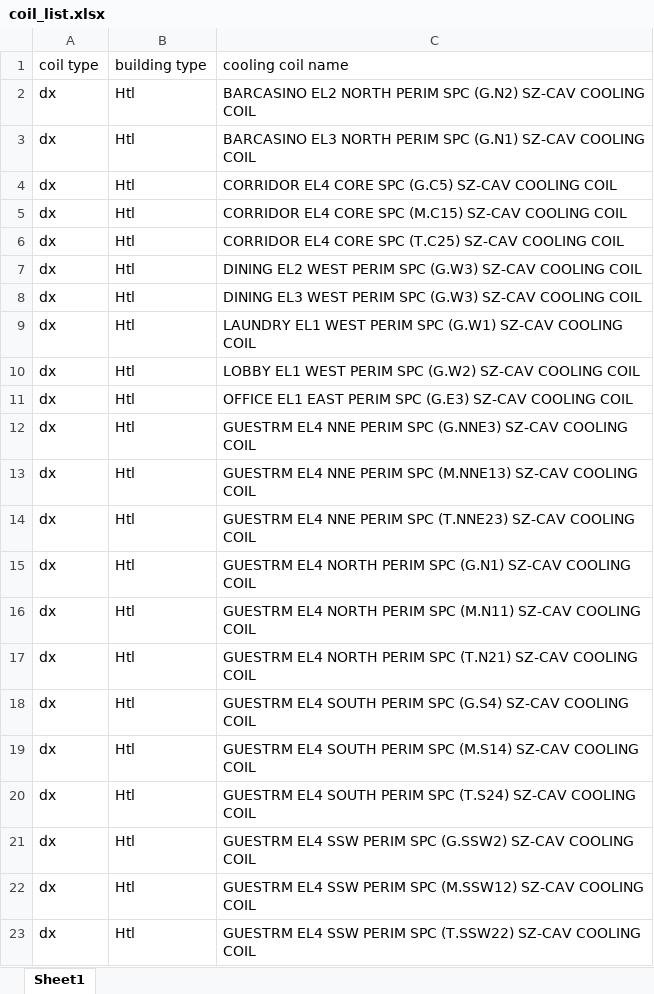
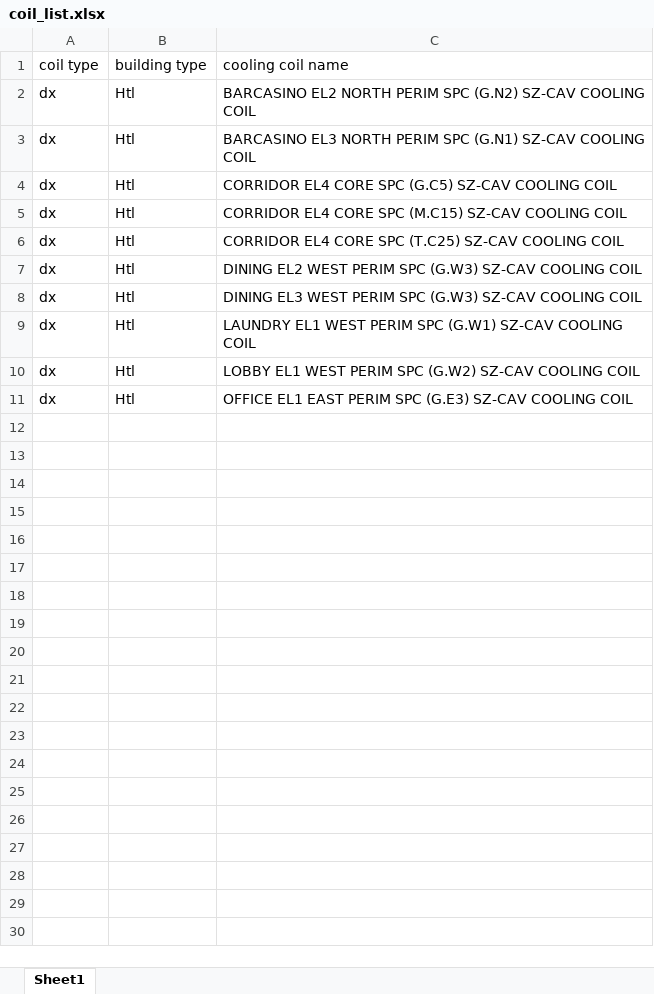
Before and after one commit to sound-data/DEER-Prototypes-EnergyPlus, an Excel workbook: commercial measures/SWHC027-08 Package Terminal ACHP/SWHC027-08 Package Terminal ACHP_Htl_Ex/coil_list.xlsx, sheet Sheet1, drawn as a sheet; values as stored, in another font and other column widths than the file's, no borders; the diff names each change by its address in the sheet, - before the commit and + after, or states it on an @@ line.

Commit message:
Revision on coil list for Htl building type

```diff
--- a/commercial measures/SWHC027-08 Package Terminal ACHP/SWHC027-08 Package Terminal ACHP_Htl_Ex/coil_list.xlsx (sheet Sheet1)
+++ b/commercial measures/SWHC027-08 Package Terminal ACHP/SWHC027-08 Package Terminal ACHP_Htl_Ex/coil_list.xlsx (sheet Sheet1)
-row 12: dx | Htl | GUESTRM EL4 NNE PERIM SPC (G.NNE3) SZ-CAV COOLING COIL
-row 13: dx | Htl | GUESTRM EL4 NNE PERIM SPC (M.NNE13) SZ-CAV COOLING COIL
-row 14: dx | Htl | GUESTRM EL4 NNE PERIM SPC (T.NNE23) SZ-CAV COOLING COIL
-row 15: dx | Htl | GUESTRM EL4 NORTH PERIM SPC (G.N1) SZ-CAV COOLING COIL
-row 16: dx | Htl | GUESTRM EL4 NORTH PERIM SPC (M.N11) SZ-CAV COOLING COIL
-row 17: dx | Htl | GUESTRM EL4 NORTH PERIM SPC (T.N21) SZ-CAV COOLING COIL
-row 18: dx | Htl | GUESTRM EL4 SOUTH PERIM SPC (G.S4) SZ-CAV COOLING COIL
-row 19: dx | Htl | GUESTRM EL4 SOUTH PERIM SPC (M.S14) SZ-CAV COOLING COIL
-row 20: dx | Htl | GUESTRM EL4 SOUTH PERIM SPC (T.S24) SZ-CAV COOLING COIL
-row 21: dx | Htl | GUESTRM EL4 SSW PERIM SPC (G.SSW2) SZ-CAV COOLING COIL
-row 22: dx | Htl | GUESTRM EL4 SSW PERIM SPC (M.SSW12) SZ-CAV COOLING COIL
-row 23: dx | Htl | GUESTRM EL4 SSW PERIM SPC (T.SSW22) SZ-CAV COOLING COIL
```
Also changed, not shown: commercial measures/SWHC027-08 Package Terminal ACHP/SWHC027-08 Package Terminal ACHP_Htl_New/coil_list.xlsx.
